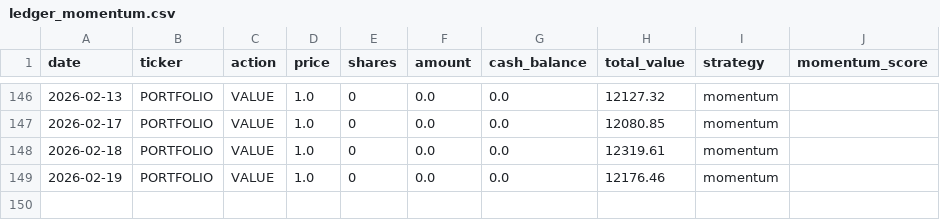
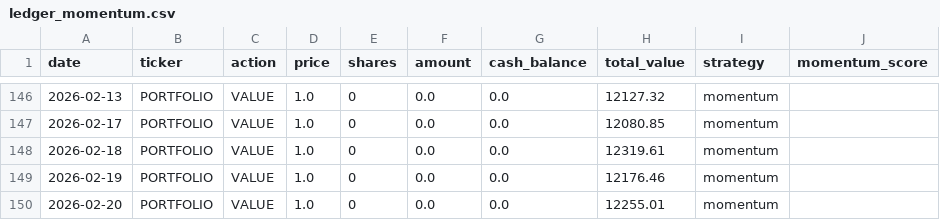
Before and after one commit to PAT0216/paper-trader, a CSV file: data/ledgers/ledger_momentum.csv, drawn as a sheet; only a part is shown, gaps mark what is left out; the diff names each change by its address in the sheet, - before the commit and + after, or states it on an @@ line.

```diff
--- a/data/ledgers/ledger_momentum.csv
+++ b/data/ledgers/ledger_momentum.csv
+row 150: 2026-02-20 | PORTFOLIO | VALUE | 1.0 | 0 | 0.0 | 0.0 | 12255.01 | momentum
```
Also changed, not shown: 6 other files.
